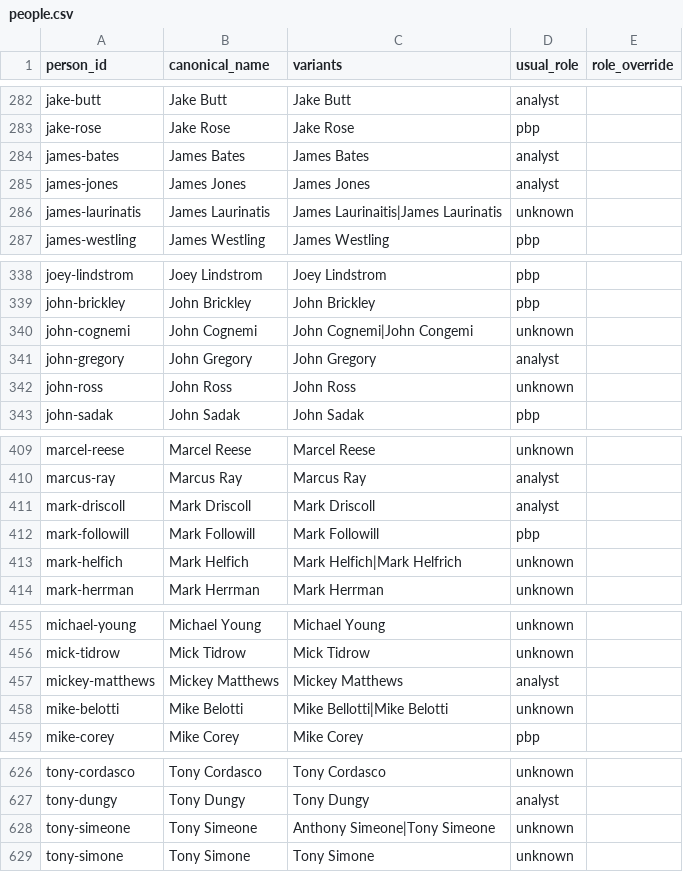
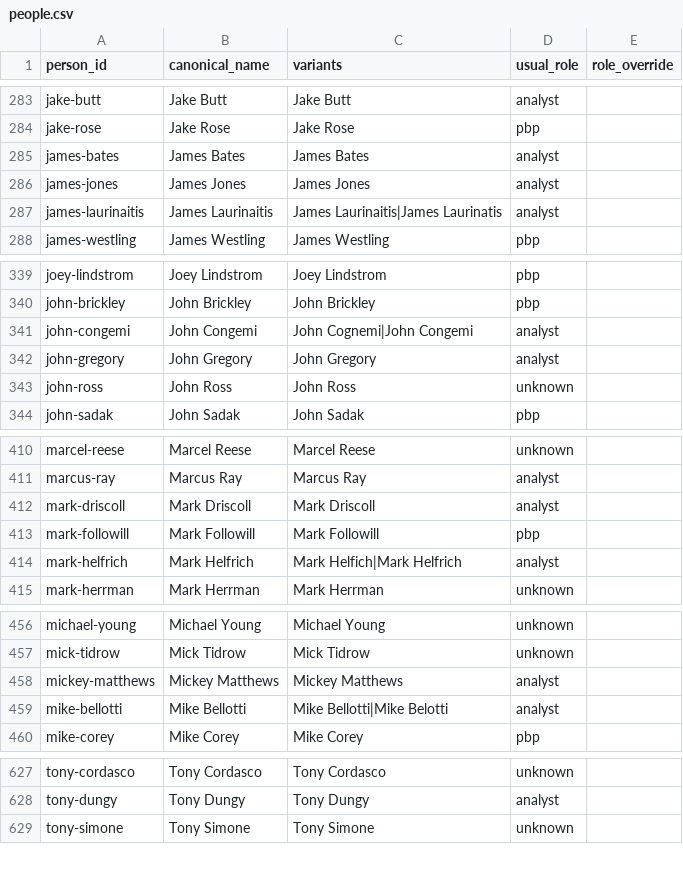
Before and after one commit to benboro/booth-review, a CSV file: data/reference/people.csv, drawn as a sheet; only a part is shown, gaps mark what is left out; the diff covers the shown part only.

Commit message:
fix(03-05): merge always keeps the more frequent spelling's id and role
A "same" decision keeps name_a's person_id, canonical_name, and usual_role
(registry.apply_decisions, by design); find_suspicious_pairs put the rarer
of a pair as name_a for near_spelling and arbitrarily for the other reasons,
so a merge could hand a well-attested person's identity and correctly
inferred role to a one-off misspelling (e.g. matt-stinchomb, count 1,
"unknown" role, absorbing matt-stinchcomb's 167 analyst appearances).
find_suspicious_pairs now always orders a pair (more frequent, less
frequent) before building it; apply() also recomputes usual roles after
applying decisions, since a merge/split changes which crews a person_id's
appearances resolve to.

Re-ran scan/apply over the real vault with the fix: same 650 persons and 55
pairs as before, but unknown-role persons drop from 192 to 180 and every
merged pair's surviving canonical_name/id is now the more frequent spelling.

```diff
--- a/data/reference/people.csv
+++ b/data/reference/people.csv
@@ -285,3 +286,3 @@ james-bates,James Bates,James Bates,analyst,
 james-jones,James Jones,James Jones,analyst,
-james-laurinatis,James Laurinatis,James Laurinaitis|James Laurinatis,unknown,
+james-laurinaitis,James Laurinaitis,James Laurinaitis|James Laurinatis,analyst,
 james-westling,James Westling,James Westling,pbp,
@@ -339,3 +340,3 @@ joey-lindstrom,Joey Lindstrom,Joey Lindstrom,pbp,
 john-brickley,John Brickley,John Brickley,pbp,
-john-cognemi,John Cognemi,John Cognemi|John Congemi,unknown,
+john-congemi,John Congemi,John Cognemi|John Congemi,analyst,
 john-gregory,John Gregory,John Gregory,analyst,
@@ -412,3 +413,3 @@ mark-driscoll,Mark Driscoll,Mark Driscoll,analyst,
 mark-followill,Mark Followill,Mark Followill,pbp,
-mark-helfich,Mark Helfich,Mark Helfich|Mark Helfrich,unknown,
+mark-helfrich,Mark Helfrich,Mark Helfich|Mark Helfrich,analyst,
 mark-herrman,Mark Herrman,Mark Herrman,unknown,
@@ -457,3 +458,3 @@ mick-tidrow,Mick Tidrow,Mick Tidrow,unknown,
 mickey-matthews,Mickey Matthews,Mickey Matthews,analyst,
-mike-belotti,Mike Belotti,Mike Bellotti|Mike Belotti,unknown,
+mike-bellotti,Mike Bellotti,Mike Bellotti|Mike Belotti,analyst,
 mike-corey,Mike Corey,Mike Corey,pbp,
@@ -627,3 +628,2 @@ tony-cordasco,Tony Cordasco,Tony Cordasco,unknown,
 tony-dungy,Tony Dungy,Tony Dungy,analyst,
-tony-simeone,Tony Simeone,Anthony Simeone|Tony Simeone,unknown,
 tony-simone,Tony Simone,Tony Simone,unknown,
```
Also changed, not shown: 2 added rows, 1 removed row and 22 edited cells elsewhere in this file, 2 other files.
